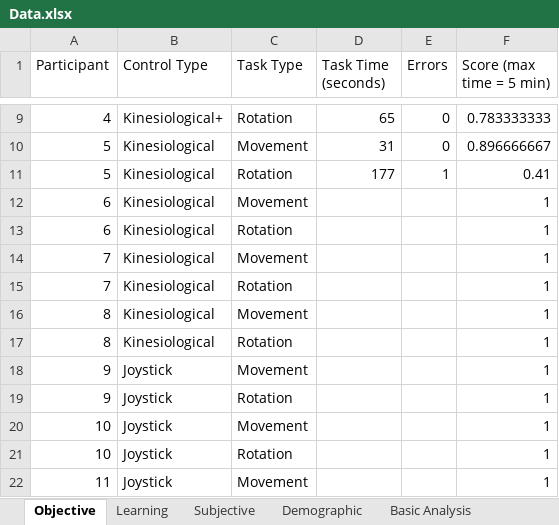
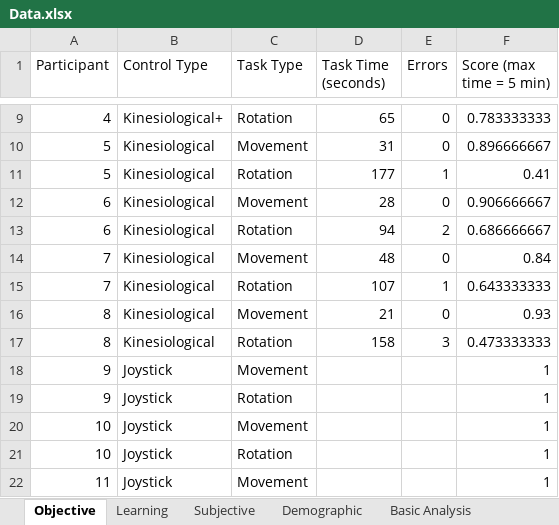
Before and after one commit to caomw/cs770-project, an Excel workbook: Data/Data.xlsx, sheet Objective, drawn as a sheet; only a part is shown, gaps mark what is left out; values as stored, in another font and other column widths than the file's, no borders; table styles not drawn; the diff names each change by its address in the sheet, - before the commit and + after, or states it on an @@ line.

```diff
--- a/Data/Data.xlsx (sheet Objective)
+++ b/Data/Data.xlsx (sheet Objective)
-D12 (Task Time (seconds)): (empty)
+D12 (Task Time (seconds)): 28
-E12 (Errors): (empty)
+E12 (Errors): 0
-F12 (Score (max time = 5 min)): 1
+F12 (Score (max time = 5 min)): 0.906666667
-D13 (Task Time (seconds)): (empty)
+D13 (Task Time (seconds)): 94
-E13 (Errors): (empty)
+E13 (Errors): 2
-F13 (Score (max time = 5 min)): 1
+F13 (Score (max time = 5 min)): 0.686666667
-D14 (Task Time (seconds)): (empty)
+D14 (Task Time (seconds)): 48
-E14 (Errors): (empty)
+E14 (Errors): 0
-F14 (Score (max time = 5 min)): 1
+F14 (Score (max time = 5 min)): 0.84
-D15 (Task Time (seconds)): (empty)
+D15 (Task Time (seconds)): 107
-E15 (Errors): (empty)
+E15 (Errors): 1
-F15 (Score (max time = 5 min)): 1
+F15 (Score (max time = 5 min)): 0.643333333
-D16 (Task Time (seconds)): (empty)
+D16 (Task Time (seconds)): 21
-E16 (Errors): (empty)
+E16 (Errors): 0
-F16 (Score (max time = 5 min)): 1
+F16 (Score (max time = 5 min)): 0.93
-D17 (Task Time (seconds)): (empty)
+D17 (Task Time (seconds)): 158
-E17 (Errors): (empty)
+E17 (Errors): 3
-F17 (Score (max time = 5 min)): 1
+F17 (Score (max time = 5 min)): 0.473333333
```
Also changed, not shown: sheet Basic Analysis, sheet Subjective, sheet Demographic, sheet Learning, charts or pictures.
